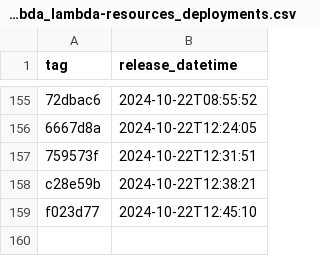
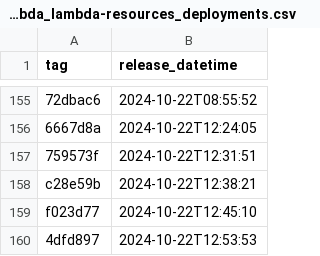
Before and after one commit to NHSDigital/electronic-prescription-service-account-resources, a CSV file: _data/dev-lambda_lambda-resources_deployments.csv, drawn as a sheet; only a part is shown, gaps mark what is left out; the diff names each change by its address in the sheet, - before the commit and + after, or states it on an @@ line.

```diff
--- a/_data/dev-lambda_lambda-resources_deployments.csv
+++ b/_data/dev-lambda_lambda-resources_deployments.csv
+row 160: 4dfd897 | 2024-10-22T12:53:53
```
Also changed, not shown: 1 other file.
